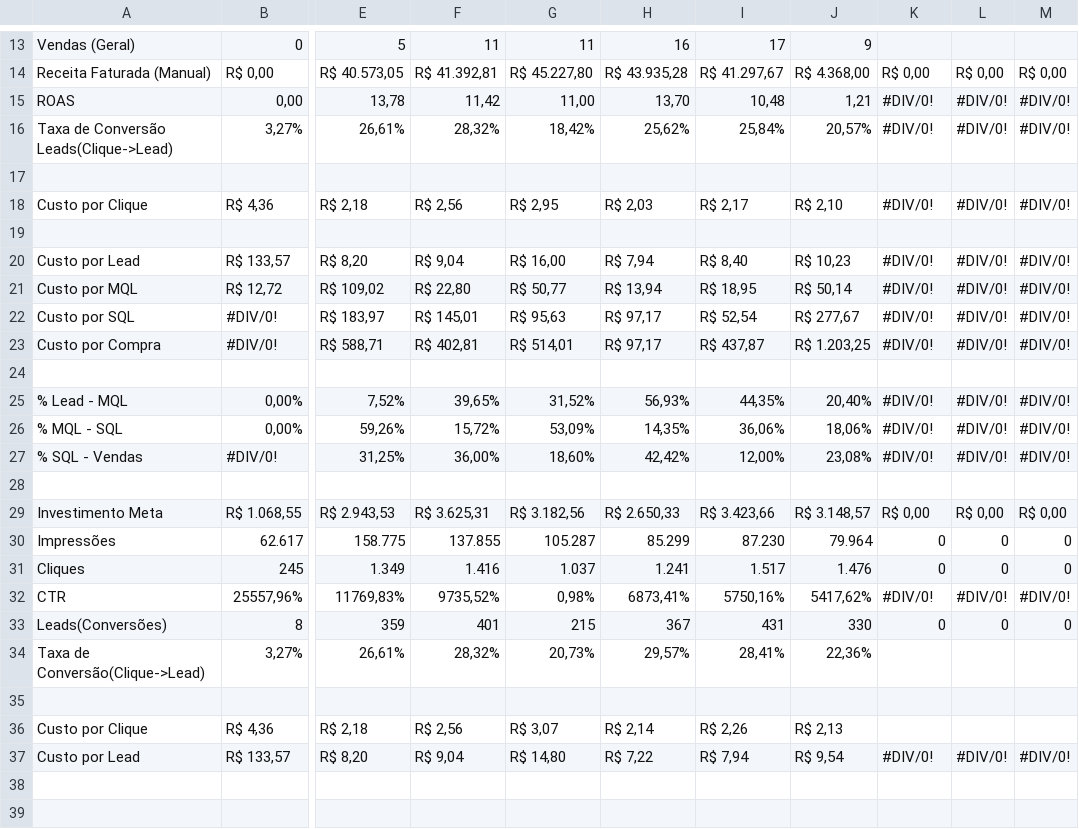
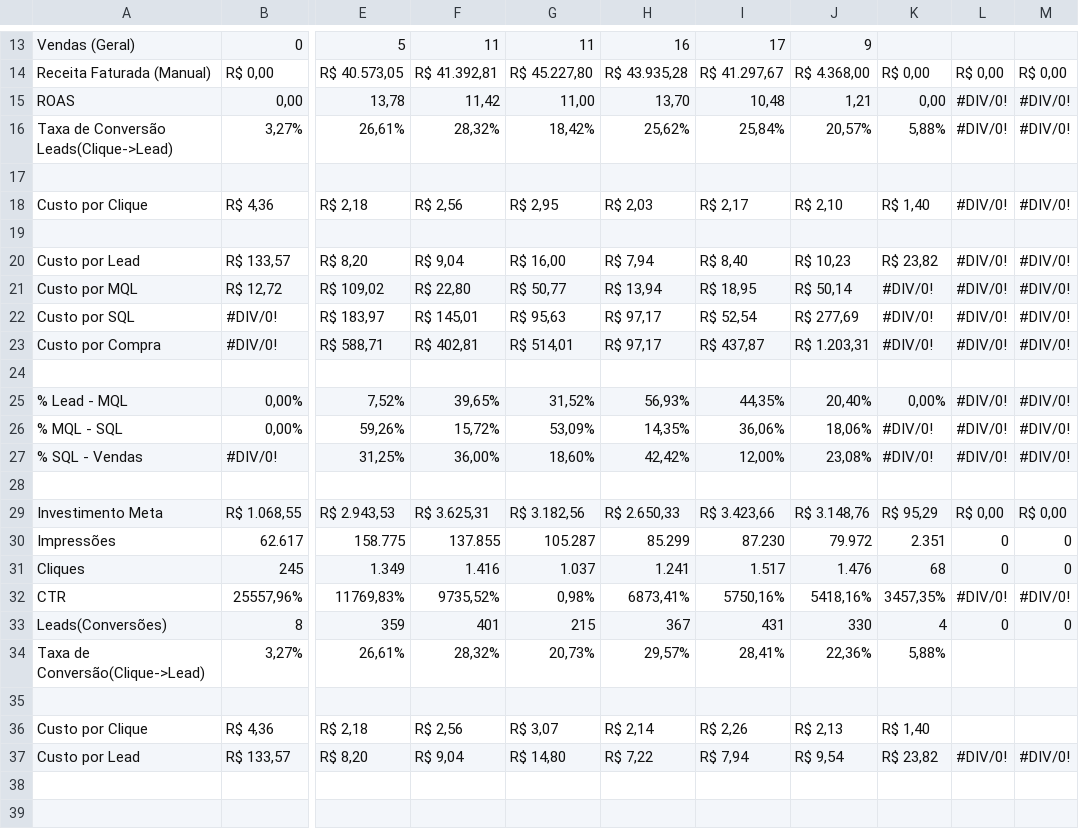
Before and after one commit to juliacostamktdigital-eng/Lps, a CSV file: painel/data/pace/ACCE.csv, drawn as a sheet; only a part is shown, gaps mark what is left out; the diff covers the shown part only; the diff names each change by its address in the sheet, - before the commit and + after, or states it on an @@ line.

```diff
--- a/painel/data/pace/ACCE.csv
+++ b/painel/data/pace/ACCE.csv
-K15: #DIV/0!
+K15: 0,00
-K16: #DIV/0!
+K16: 5,88%
-K18: #DIV/0!
+K18: R$ 1,40
-K20: #DIV/0!
+K20: R$ 23,82
-J22: R$ 277,67
+J22: R$ 277,69
-J23: R$ 1.203,25
+J23: R$ 1.203,31
-K25: #DIV/0!
+K25: 0,00%
-J29: R$ 3.148,57
+J29: R$ 3.148,76
-K29: R$ 0,00
+K29: R$ 95,29
-J30: 79.964
+J30: 79.972
-K30: 0
+K30: 2.351
-K31: 0
+K31: 68
-J32: 5417,62%
+J32: 5418,16%
-K32: #DIV/0!
+K32: 3457,35%
-K33: 0
+K33: 4
-K34: (empty)
+K34: 5,88%
-K36: (empty)
+K36: R$ 1,40
-K37: #DIV/0!
+K37: R$ 23,82
```
Also changed, not shown: 6 edited cells elsewhere in this file, painel/data/com/FARE1.csv, 2 other files.
